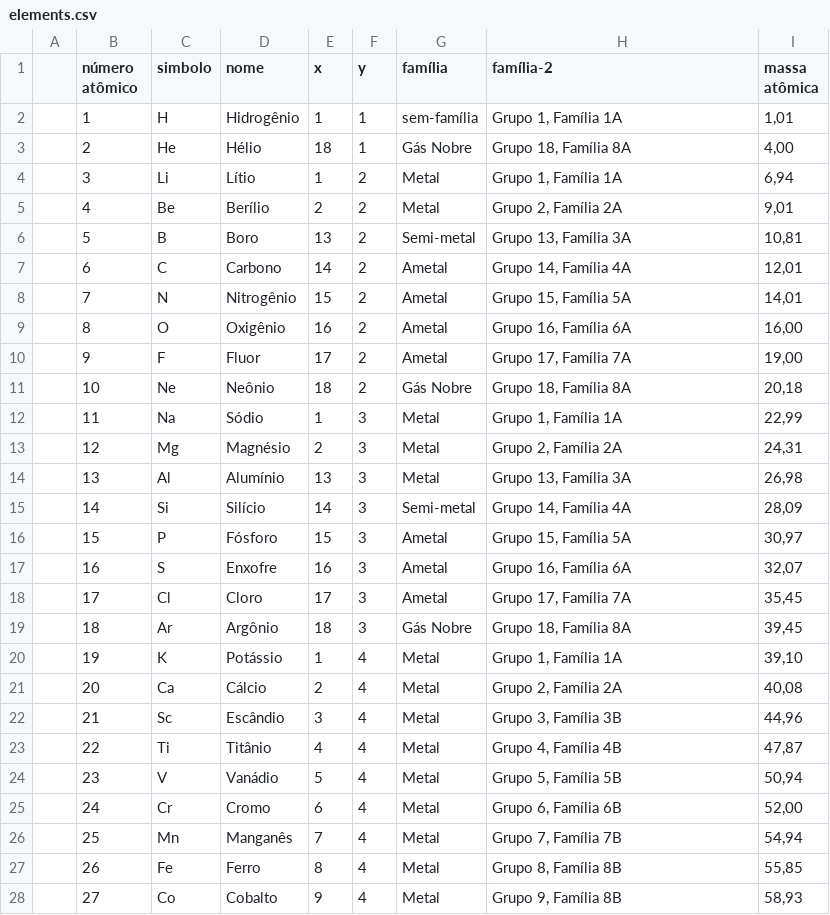
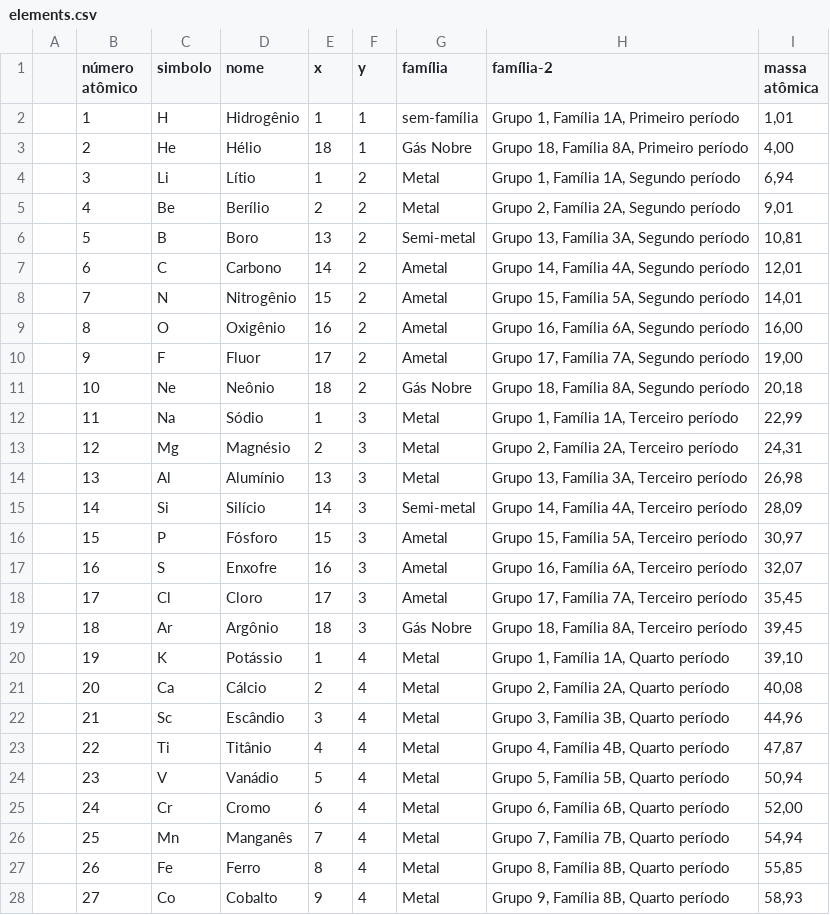
Before and after one commit to Caeci-Alchimia/caeci-web, a CSV file: data/elements.csv, drawn as a sheet; only a part is shown; the diff covers the shown part only.

Commit message:
Correção elementos

```diff
--- a/data/elements.csv
+++ b/data/elements.csv
@@ -1,28 +1,28 @@
 ;número atômico; simbolo; nome; x; y; família;família-2; massa atômica;
-;1  ;H  ;Hidrogênio     ;1  ;1;sem-família;Grupo 1, Família 1A;1,01;
-;2  ;He ;Hélio          ;18 ;1;Gás Nobre;Grupo 18, Família 8A    ;4,00;
-;3  ;Li ;Lítio          ;1  ;2;Metal;Grupo 1, Família 1A        ;6,94;
-;4  ;Be ;Berílio        ;2  ;2;Metal;Grupo 2, Família 2A        ;9,01;
-;5  ;B  ;Boro           ;13 ;2;Semi-metal;Grupo 13, Família 3A    ;10,81;
-;6  ;C  ;Carbono        ;14 ;2;Ametal;Grupo 14, Família 4A       ;12,01;
-;7  ;N  ;Nitrogênio     ;15 ;2;Ametal;Grupo 15, Família 5A       ;14,01;
-;8  ;O  ;Oxigênio       ;16 ;2;Ametal;Grupo 16, Família 6A       ;16,00;
-;9  ;F  ;Fluor          ;17 ;2;Ametal;Grupo 17, Família 7A       ;19,00;
-;10 ;Ne ;Neônio         ;18 ;2;Gás Nobre;Grupo 18, Família 8A    ;20,18;
-;11 ;Na ;Sódio          ;1  ;3;Metal;Grupo 1, Família 1A        ;22,99;
-;12 ;Mg ;Magnésio       ;2  ;3;Metal;Grupo 2, Família 2A        ;24,31;
-;13 ;Al ;Alumínio       ;13 ;3;Metal;Grupo 13, Família 3A      ;26,98;
-;14 ;Si ;Silício        ;14 ;3;Semi-metal;Grupo 14, Família 4A    ;28,09;
-;15 ;P  ;Fósforo        ;15 ;3;Ametal;Grupo 15, Família 5A       ;30,97;
-;16 ;S  ;Enxofre        ;16 ;3;Ametal;Grupo 16, Família 6A       ;32,07;
-;17 ;Cl ;Cloro          ;17 ;3;Ametal;Grupo 17, Família 7A       ;35,45;
-;18 ;Ar ;Argônio        ;18 ;3;Gás Nobre;Grupo 18, Família 8A    ;39,45;
-;19 ;K  ;Potássio       ;1  ;4;Metal;Grupo 1, Família 1A        ;39,10;
-;20 ;Ca ;Cálcio         ;2  ;4;Metal;Grupo 2, Família 2A        ;40,08;
-;21 ;Sc ;Escândio       ;3  ;4;Metal;Grupo 3, Família 3B        ;44,96;
-;22 ;Ti ;Titânio        ;4  ;4;Metal;Grupo 4, Família 4B        ;47,87;
-;23 ;V  ;Vanádio        ;5  ;4;Metal;Grupo 5, Família 5B        ;50,94;
-;24 ;Cr ;Cromo          ;6  ;4;Metal;Grupo 6, Família 6B        ;52,00;
-;25 ;Mn ;Manganês       ;7  ;4;Metal;Grupo 7, Família 7B        ;54,94;
-;26 ;Fe ;Ferro          ;8  ;4;Metal;Grupo 8, Família 8B        ;55,85;
-;27 ;Co ;Cobalto        ;9  ;4;Metal;Grupo 9, Família 8B        ;58,93;
+;1  ;H  ;Hidrogênio     ;1  ;1;sem-família;Grupo 1, Família 1A, Primeiro período;1,01;
+;2  ;He ;Hélio          ;18 ;1;Gás Nobre;Grupo 18, Família 8A, Primeiro período    ;4,00;
+;3  ;Li ;Lítio          ;1  ;2;Metal;Grupo 1, Família 1A, Segundo período        ;6,94;
+;4  ;Be ;Berílio        ;2  ;2;Metal;Grupo 2, Família 2A, Segundo período        ;9,01;
+;5  ;B  ;Boro           ;13 ;2;Semi-metal;Grupo 13, Família 3A, Segundo período    ;10,81;
+;6  ;C  ;Carbono        ;14 ;2;Ametal;Grupo 14, Família 4A, Segundo período       ;12,01;
+;7  ;N  ;Nitrogênio     ;15 ;2;Ametal;Grupo 15, Família 5A, Segundo período       ;14,01;
+;8  ;O  ;Oxigênio       ;16 ;2;Ametal;Grupo 16, Família 6A, Segundo período       ;16,00;
+;9  ;F  ;Fluor          ;17 ;2;Ametal;Grupo 17, Família 7A, Segundo período       ;19,00;
+;10 ;Ne ;Neônio         ;18 ;2;Gás Nobre;Grupo 18, Família 8A, Segundo período    ;20,18;
+;11 ;Na ;Sódio          ;1  ;3;Metal;Grupo 1, Família 1A, Terceiro período        ;22,99;
+;12 ;Mg ;Magnésio       ;2  ;3;Metal;Grupo 2, Família 2A, Terceiro período        ;24,31;
+;13 ;Al ;Alumínio       ;13 ;3;Metal;Grupo 13, Família 3A, Terceiro período      ;26,98;
+;14 ;Si ;Silício        ;14 ;3;Semi-metal;Grupo 14, Família 4A, Terceiro período    ;28,09;
+;15 ;P  ;Fósforo        ;15 ;3;Ametal;Grupo 15, Família 5A, Terceiro período       ;30,97;
+;16 ;S  ;Enxofre        ;16 ;3;Ametal;Grupo 16, Família 6A, Terceiro período       ;32,07;
+;17 ;Cl ;Cloro          ;17 ;3;Ametal;Grupo 17, Família 7A, Terceiro período       ;35,45;
+;18 ;Ar ;Argônio        ;18 ;3;Gás Nobre;Grupo 18, Família 8A, Terceiro período    ;39,45;
+;19 ;K  ;Potássio       ;1  ;4;Metal;Grupo 1, Família 1A, Quarto período        ;39,10;
+;20 ;Ca ;Cálcio         ;2  ;4;Metal;Grupo 2, Família 2A, Quarto período        ;40,08;
+;21 ;Sc ;Escândio       ;3  ;4;Metal;Grupo 3, Família 3B, Quarto período        ;44,96;
+;22 ;Ti ;Titânio        ;4  ;4;Metal;Grupo 4, Família 4B, Quarto período        ;47,87;
+;23 ;V  ;Vanádio        ;5  ;4;Metal;Grupo 5, Família 5B, Quarto período        ;50,94;
+;24 ;Cr ;Cromo          ;6  ;4;Metal;Grupo 6, Família 6B, Quarto período        ;52,00;
+;25 ;Mn ;Manganês       ;7  ;4;Metal;Grupo 7, Família 7B, Quarto período        ;54,94;
+;26 ;Fe ;Ferro          ;8  ;4;Metal;Grupo 8, Família 8B, Quarto período        ;55,85;
+;27 ;Co ;Cobalto        ;9  ;4;Metal;Grupo 9, Família 8B, Quarto período        ;58,93;
```
Also changed, not shown: 91 edited cells elsewhere in this file.
